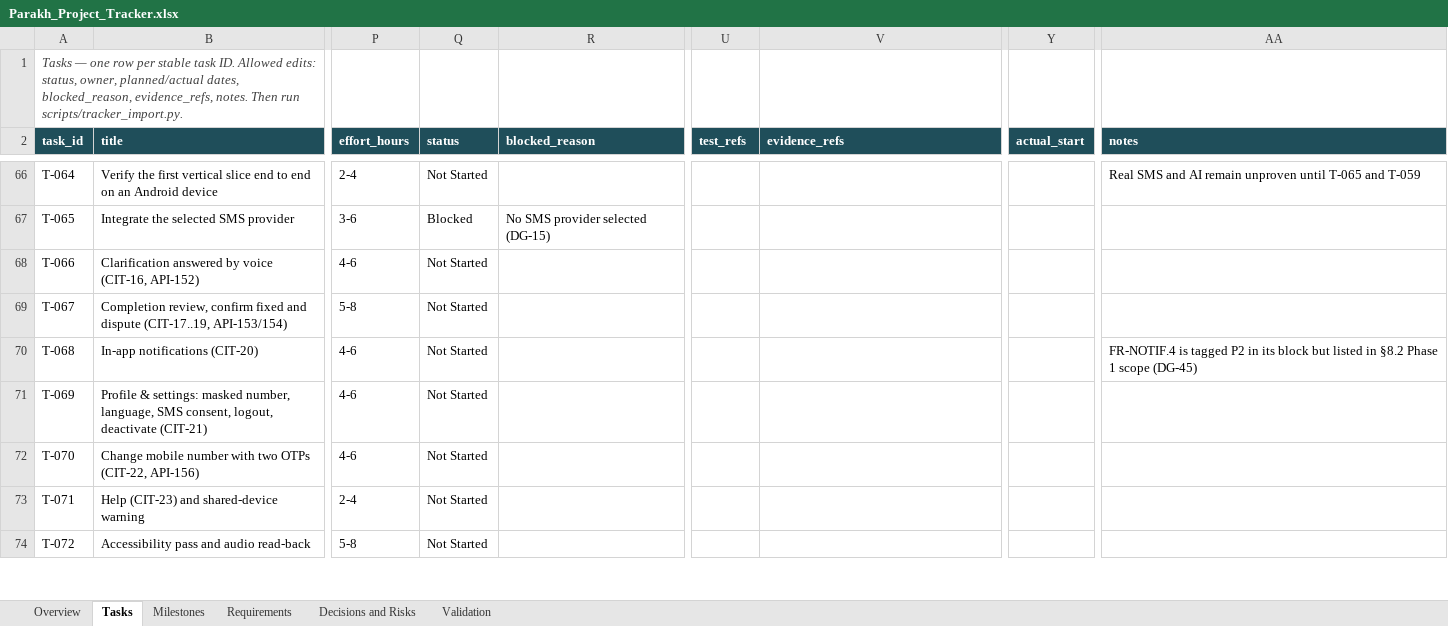
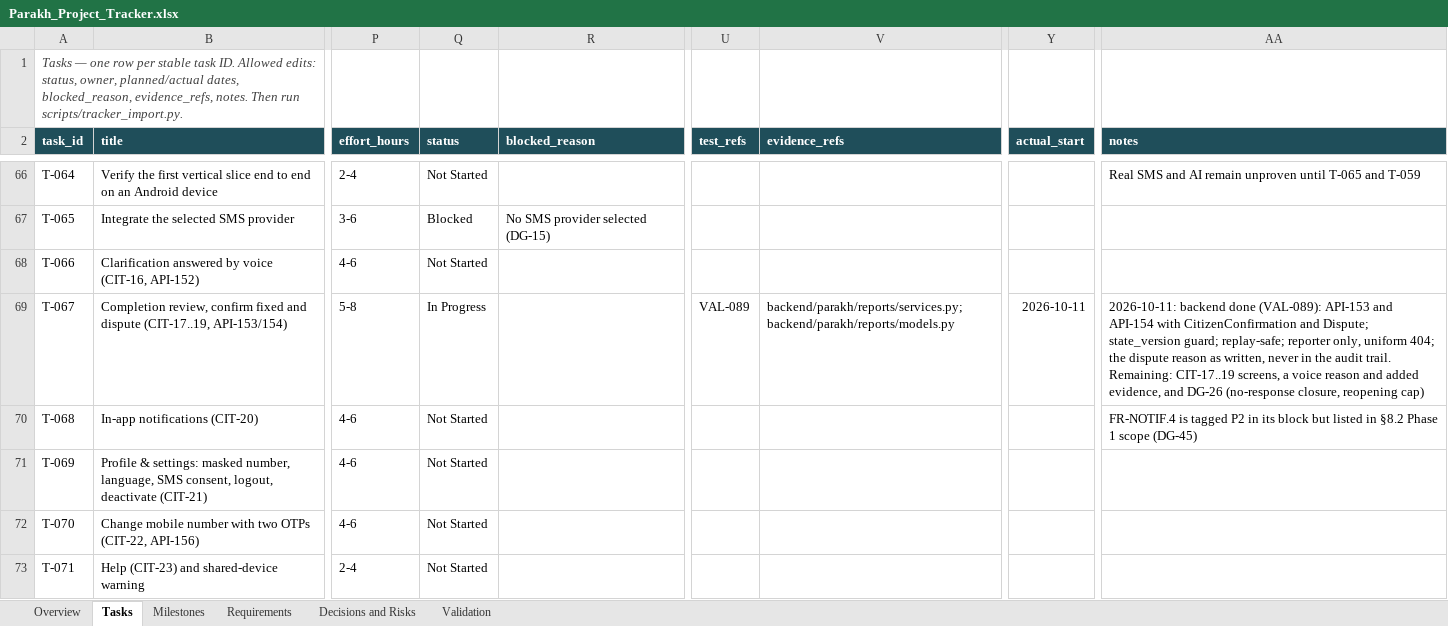
Before and after one commit to hassanjalal789/parakh-civic-tech, an Excel workbook: tracking/Parakh_Project_Tracker.xlsx, sheet Tasks, drawn as a sheet; only a part is shown, gaps mark what is left out; the shorter side is filled out with more unchanged rows; values as stored, in another font and other column widths than the file's, no borders; conditional formats not drawn; the diff names each change by its address in the sheet, - before the commit and + after, or states it on an @@ line.

Commit message:
T-067: API-153 confirm and API-154 dispute the resolution, with CitizenConfirmation and Dispute (VAL-089)
The reporter confirms a verified repair (T11) or disputes it with a reason (REOPENED), through the state machine, guarded by the state_version seen and replay-safe. Reporter only; the dispute reason is kept as written and never enters the audit trail. Transitions now write the audit event the RBAC matrix names.

```diff
--- a/tracking/Parakh_Project_Tracker.xlsx (sheet Tasks)
+++ b/tracking/Parakh_Project_Tracker.xlsx (sheet Tasks)
-Q69 (status): Not Started
+Q69 (status): In Progress
-U69 (test_refs): (empty)
+U69 (test_refs): VAL-089
-V69 (evidence_refs): (empty)
+V69 (evidence_refs): backend/parakh/reports/services.py;backend/parakh/reports/models.py
-Y69 (actual_start): (empty)
+Y69 (actual_start): 2026-10-11
-AA69 (notes): (empty)
+AA69 (notes): 2026-10-11: backend done (VAL-089): API-153 and API-154 with CitizenConfirmation and Dispute; state_version guard; replay-safe; reporter only, uniform 404; the dispute reason as written, never in the audit trail. Remaining: CIT-17..19 screens, a voice reason and added evidence, and DG-26 (no-response closure, reopening cap)
```
Also changed, not shown: sheet Validation, sheet Overview, 11 other files.
